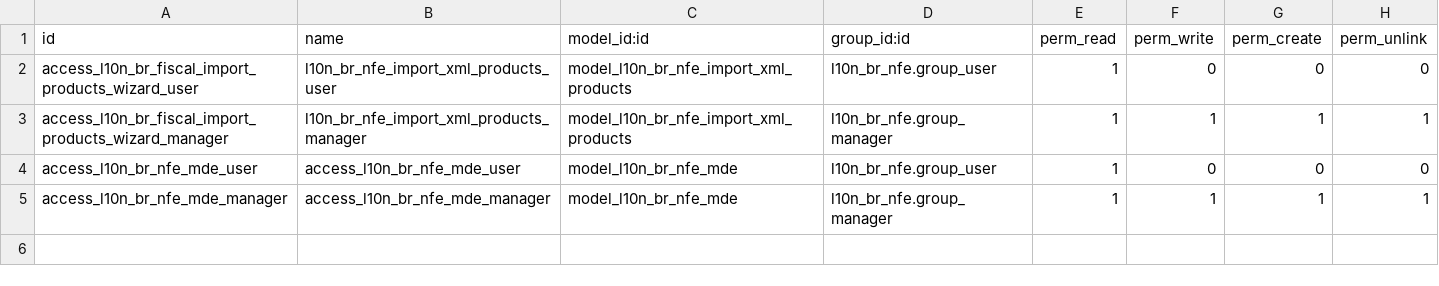
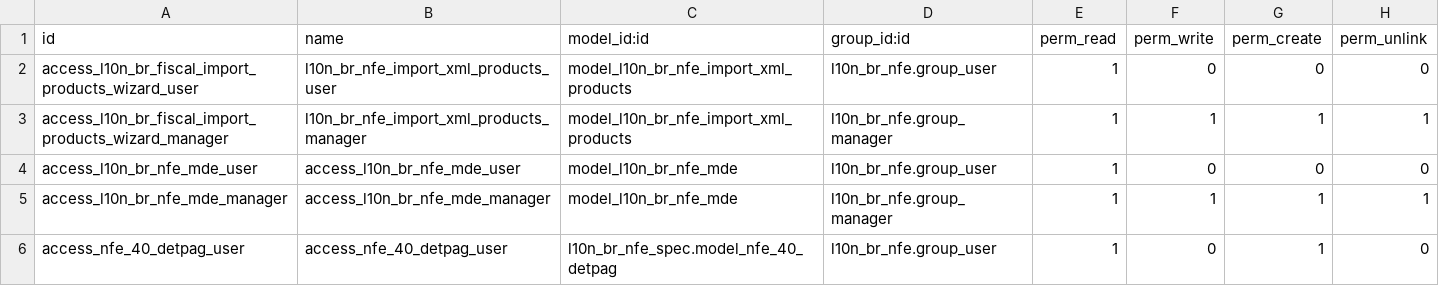
Before and after one commit to kmee/l10n-brazil, a CSV file: l10n_br_nfe/security/ir.model.access.csv, drawn as a sheet; the diff names each change by its address in the sheet, - before the commit and + after, or states it on an @@ line.

Commit message:
[FIX] l10n_br_nfe: grant group_user create on nfe.40.detpag
Instead of requiring group_manager for nfe.40.detpag creation
(which is a spec sub-model auto-created by the fiscal Form),
extend group_user permissions to include create on this model.
This avoids the need to elevate test user privileges to
group_manager level while still allowing fiscal document
Form saves that create detpag sub-records.

```diff
--- a/l10n_br_nfe/security/ir.model.access.csv
+++ b/l10n_br_nfe/security/ir.model.access.csv
+row 6: access_nfe_40_detpag_user | access_nfe_40_detpag_user | l10n_br_nfe_spec.model_nfe_40_detpag | l10n_br_nfe.group_user | 1 | 0 | 1 | 0
```
